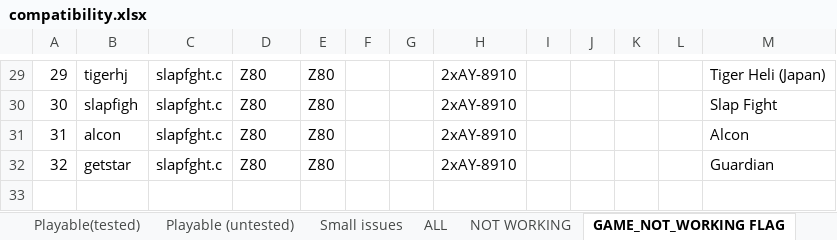
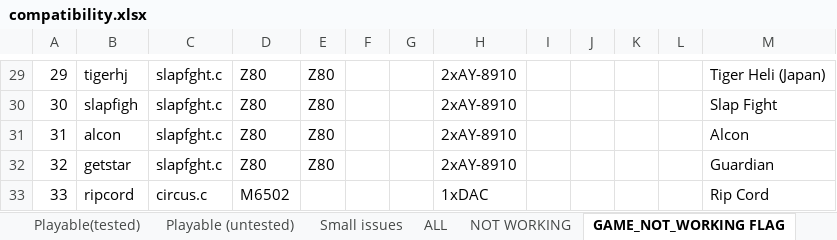
Before and after one commit to georgemoralis/arcadeflex, an Excel workbook: 0.36/compatibility.xlsx, sheet GAME_NOT_WORKING FLAG, drawn as a sheet; only a part is shown, gaps mark what is left out; values as stored, in another font and other column widths than the file's, no borders; the diff names each change by its address in the sheet, - before the commit and + after, or states it on an @@ line.

Commit message:
036 : circus driver

```diff
--- a/0.36/compatibility.xlsx (sheet GAME_NOT_WORKING FLAG)
+++ b/0.36/compatibility.xlsx (sheet GAME_NOT_WORKING FLAG)
+row 33: 33 | ripcord | circus.c | M6502 |  |  |  | 1xDAC |  |  |  |  | Rip Cord
```
Also changed, not shown: sheet ALL, sheet Playable (untested), 8 other files.
